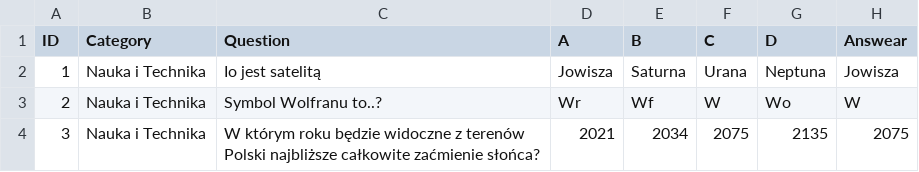
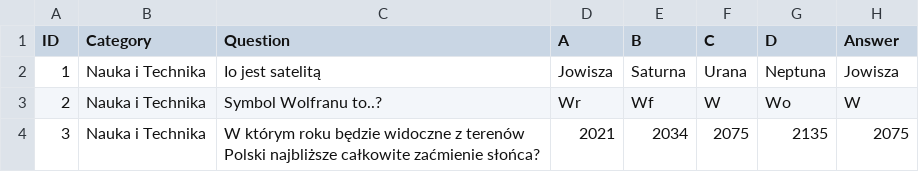
Before and after one commit to tomekmatuszewski/SDA_Millionaires, a CSV file: baza/baza.csv, drawn as a sheet; only a part is shown; the diff names each change by its address in the sheet, - before the commit and + after, or states it on an @@ line.

```diff
--- a/baza/baza.csv
+++ b/baza/baza.csv
-H1: Answear
+H1: Answer
```
Also changed, not shown: 5 other files.
